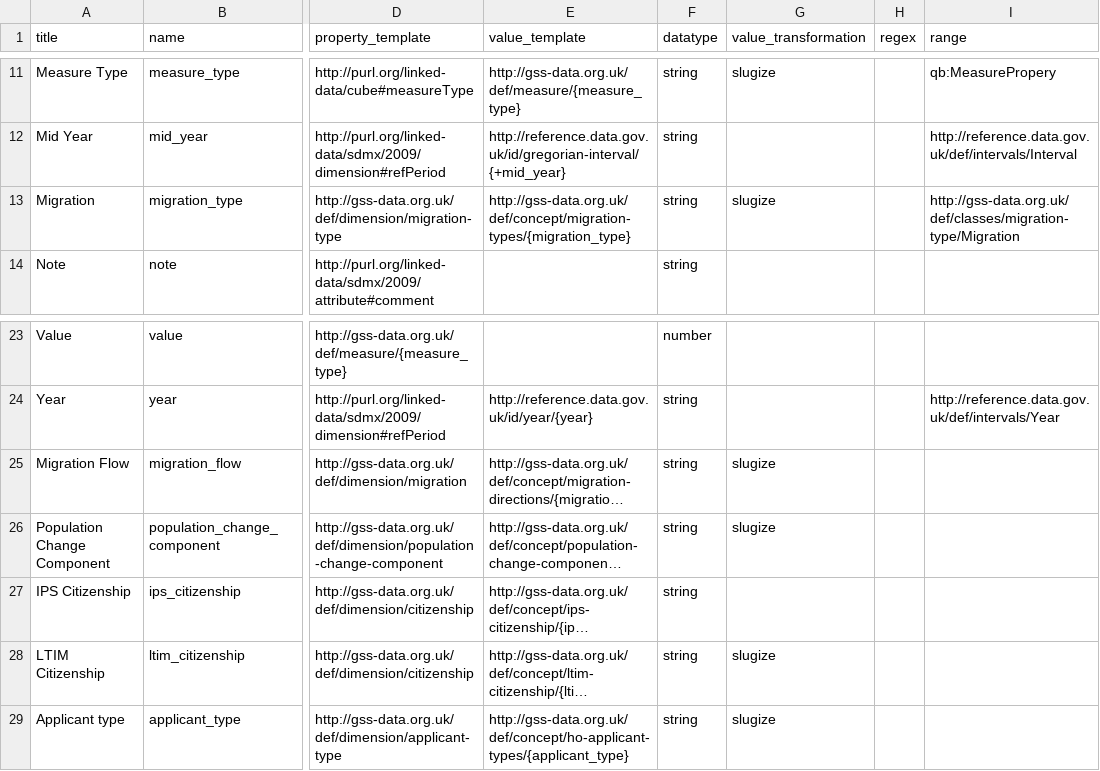
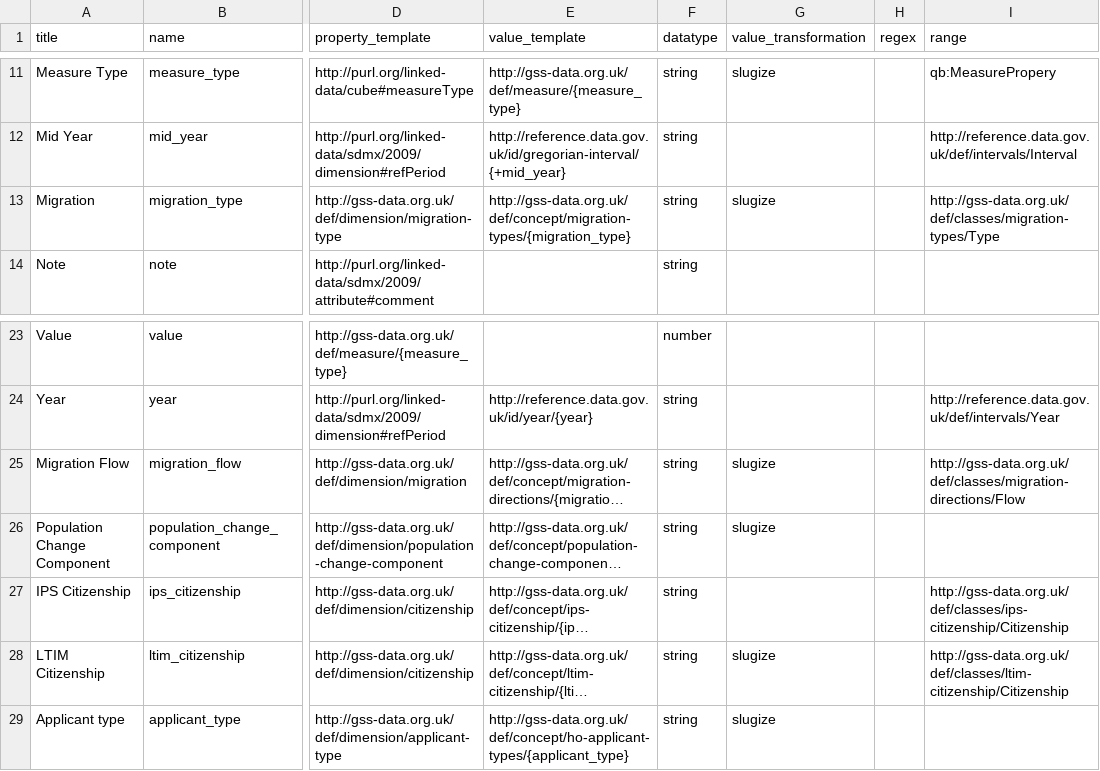
Before and after one commit to GSS-Cogs/ref_migration, a CSV file: columns.csv, drawn as a sheet; only a part is shown, gaps mark what is left out; long unchanged cells end in …; the diff names each change by its address in the sheet, - before the commit and + after, or states it on an @@ line.

Commit message:
Add more ranges.

```diff
--- a/columns.csv
+++ b/columns.csv
-I13 (range): http://gss-data.org.uk/def/classes/migration-type/Migration
+I13 (range): http://gss-data.org.uk/def/classes/migration-types/Type
-I25 (range): (empty)
+I25 (range): http://gss-data.org.uk/def/classes/migration-directions/Flow
-I27 (range): (empty)
+I27 (range): http://gss-data.org.uk/def/classes/ips-citizenship/Citizenship
-I28 (range): (empty)
+I28 (range): http://gss-data.org.uk/def/classes/ltim-citizenship/Citizenship
```
